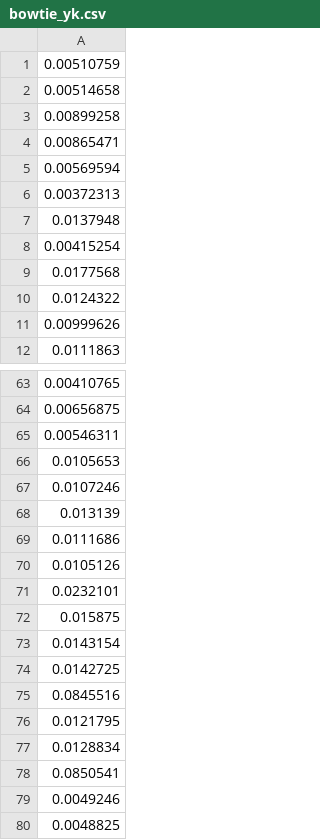
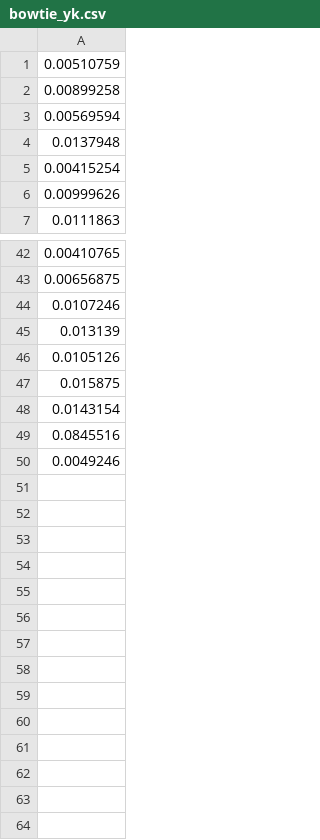
Before and after one commit to matildeRivas/ccqQDAGS, a CSV file: outputs_time/bowtie_yk.csv, drawn as a sheet; only a part is shown, gaps mark what is left out; the diff covers the shown part only.

Commit message:
Limit bowtie to 50 random queries

```diff
--- a/outputs_time/bowtie_yk.csv
+++ b/outputs_time/bowtie_yk.csv
@@ -1,11 +1,6 @@
 0.00510759
-0.00514658
 0.00899258
-0.00865471
 0.00569594
-0.00372313
 0.0137948
 0.00415254
-0.0177568
-0.0124322
 0.00999626
@@ -64,17 +43,8 @@
 0.00656875
-0.00546311
-0.0105653
 0.0107246
 0.013139
-0.0111686
 0.0105126
-0.0232101
 0.015875
 0.0143154
-0.0142725
 0.0845516
-0.0121795
-0.0128834
-0.0850541
 0.0049246
-0.0048825
```
Also changed, not shown: 16 removed rows elsewhere in this file, outputs_time/bowtie_mj.csv, outputs_time/bowtie_yk_par.csv, 6 other files.
